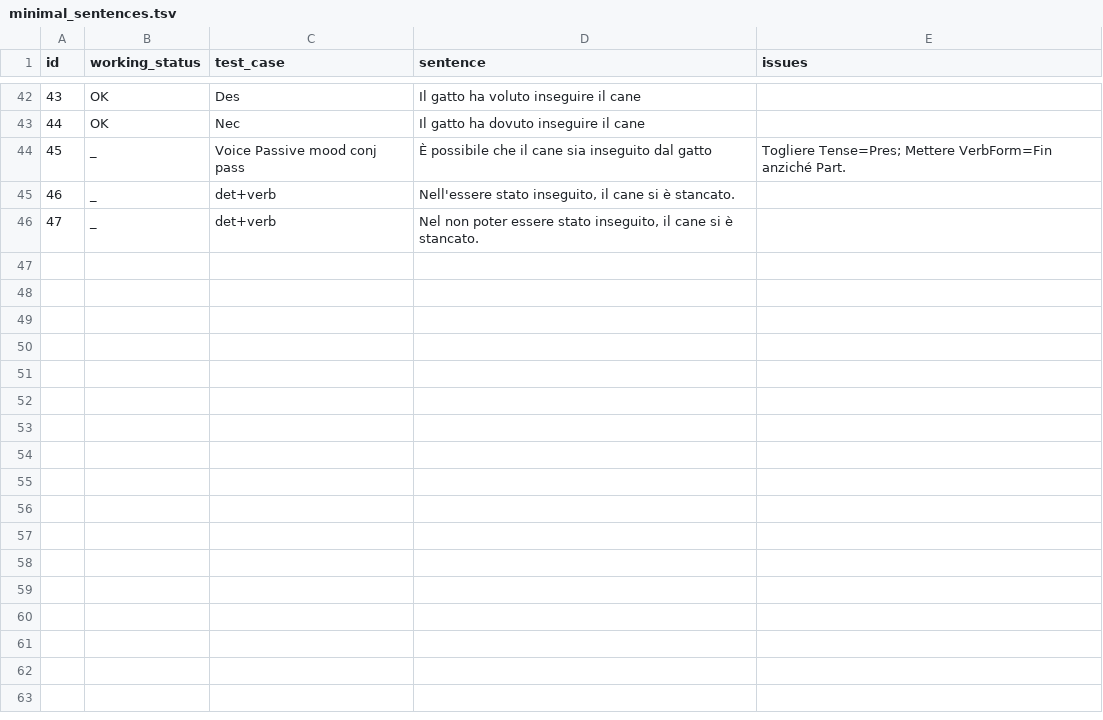
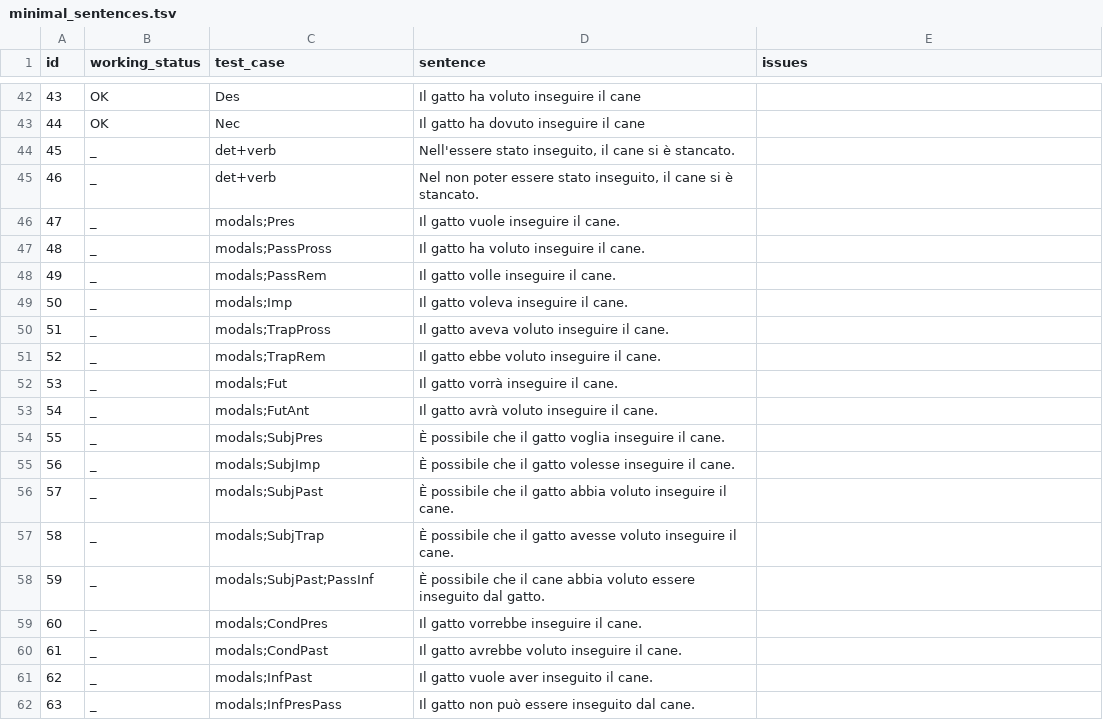
Before and after one commit to omagolda/msap-docs, a TSV file: data/italian/minimal_sentences.tsv, drawn as a sheet; only a part is shown, gaps mark what is left out; removed rows and columns are numbered as before the commit, all else as after; the diff covers the shown part only; the diff names each change by its address in the sheet, - before the commit and + after, or states it on an @@ line.

```diff
--- a/data/italian/minimal_sentences.tsv
+++ b/data/italian/minimal_sentences.tsv
-row 44: 45 | _ | Voice Passive mood conj pass | È possibile che il cane sia inseguito dal gatto | Togliere Tense=Pres; Mettere VerbForm=Fin anziché Part.
@@ column A (id) renumbered between rows 44 and 45 @@
+row 46: 47 | _ | modals;Pres | Il gatto vuole inseguire il cane.
+row 47: 48 | _ | modals;PassPross | Il gatto ha voluto inseguire il cane.
+row 48: 49 | _ | modals;PassRem | Il gatto volle inseguire il cane.
+row 49: 50 | _ | modals;Imp | Il gatto voleva inseguire il cane.
+row 50: 51 | _ | modals;TrapPross | Il gatto aveva voluto inseguire il cane.
+row 51: 52 | _ | modals;TrapRem | Il gatto ebbe voluto inseguire il cane.
+row 52: 53 | _ | modals;Fut | Il gatto vorrà inseguire il cane.
+row 53: 54 | _ | modals;FutAnt | Il gatto avrà voluto inseguire il cane.
+row 54: 55 | _ | modals;SubjPres | È possibile che il gatto voglia inseguire il cane.
+row 55: 56 | _ | modals;SubjImp | È possibile che il gatto volesse inseguire il cane.
+row 56: 57 | _ | modals;SubjPast | È possibile che il gatto abbia voluto inseguire il cane.
+row 57: 58 | _ | modals;SubjTrap | È possibile che il gatto avesse voluto inseguire il cane.
+row 58: 59 | _ | modals;SubjPast;PassInf | È possibile che il cane abbia voluto essere inseguito dal gatto.
+row 59: 60 | _ | modals;CondPres | Il gatto vorrebbe inseguire il cane.
+row 60: 61 | _ | modals;CondPast | Il gatto avrebbe voluto inseguire il cane.
+row 61: 62 | _ | modals;InfPast | Il gatto vuole aver inseguito il cane.
+row 62: 63 | _ | modals;InfPresPass | Il gatto non può essere inseguito dal cane.
```
Also changed, not shown: 17 added rows and 2 edited cells elsewhere in this file, 3 other files.
